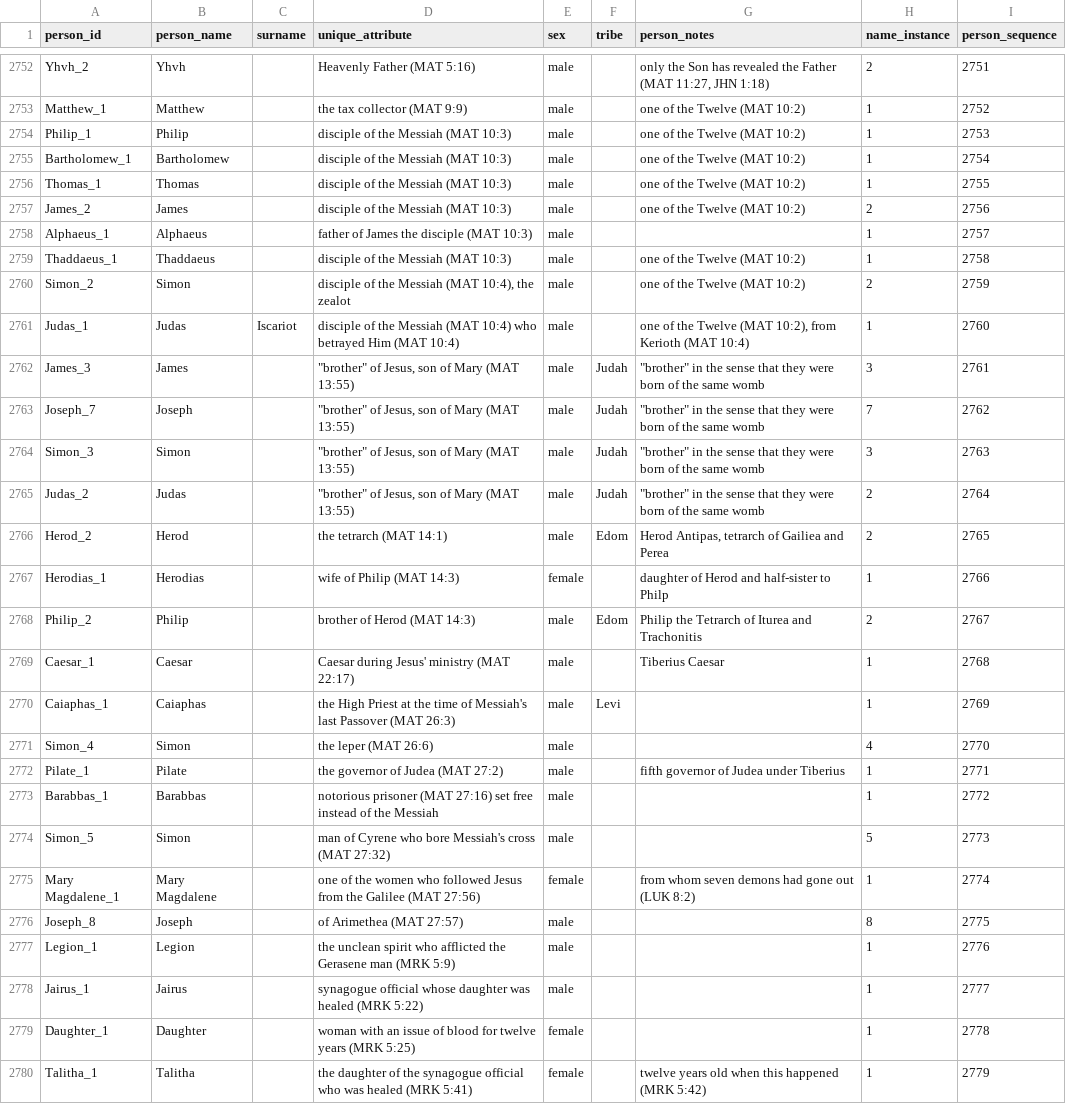
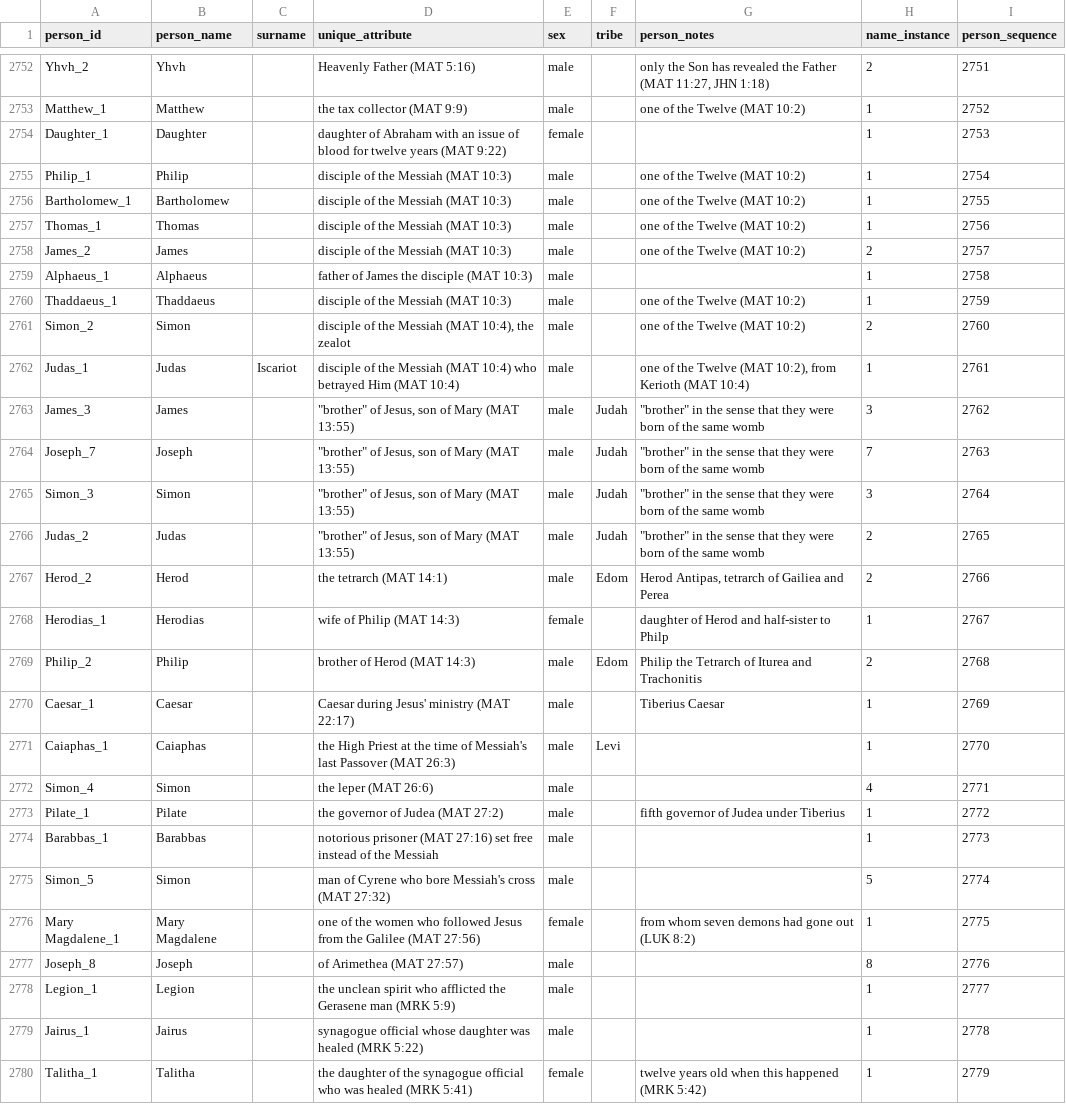
Before and after one commit to BradyStephenson/bible-data, a CSV file: BibleData-Person.csv, drawn as a sheet; only a part is shown, gaps mark what is left out; the diff covers the shown part only.

Commit message:
Updates, corrections, and additions thru LUK 20:2
Updates, corrections, and additions thru LUK 20:2

```diff
--- a/BibleData-Person.csv
+++ b/BibleData-Person.csv
@@ -2753,28 +2753,28 @@ Yhvh_2,Yhvh,,Heavenly Father (MAT 5:16),male,,"only the Son has revealed the Fat
 Matthew_1,Matthew,,the tax collector (MAT 9:9),male,,one of the Twelve (MAT 10:2),1,2752
-Philip_1,Philip,,disciple of the Messiah (MAT 10:3),male,,one of the Twelve (MAT 10:2),1,2753
-Bartholomew_1,Bartholomew,,disciple of the Messiah (MAT 10:3),male,,one of the Twelve (MAT 10:2),1,2754
-Thomas_1,Thomas,,disciple of the Messiah (MAT 10:3),male,,one of the Twelve (MAT 10:2),1,2755
-James_2,James,,disciple of the Messiah (MAT 10:3),male,,one of the Twelve (MAT 10:2),2,2756
-Alphaeus_1,Alphaeus,,father of James the disciple (MAT 10:3),male,,,1,2757
-Thaddaeus_1,Thaddaeus,,disciple of the Messiah (MAT 10:3),male,,one of the Twelve (MAT 10:2),1,2758
-Simon_2,Simon,,"disciple of the Messiah (MAT 10:4), the zealot",male,,one of the Twelve (MAT 10:2),2,2759
-Judas_1,Judas,Iscariot,disciple of the Messiah (MAT 10:4) who betrayed Him (MAT 10:4),male,,"one of the Twelve (MAT 10:2), from Kerioth (MAT 10:4)",1,2760
-James_3,James,,"""brother"" of Jesus, son of Mary (MAT 13:55)",male,Judah,"""brother"" in the sense that they were born of the same womb",3,2761
-Joseph_7,Joseph,,"""brother"" of Jesus, son of Mary (MAT 13:55)",male,Judah,"""brother"" in the sense that they were born of the same womb",7,2762
-Simon_3,Simon,,"""brother"" of Jesus, son of Mary (MAT 13:55)",male,Judah,"""brother"" in the sense that they were born of the same womb",3,2763
-Judas_2,Judas,,"""brother"" of Jesus, son of Mary (MAT 13:55)",male,Judah,"""brother"" in the sense that they were born of the same womb",2,2764
-Herod_2,Herod,,the tetrarch (MAT 14:1),male,Edom,"Herod Antipas, tetrarch of Gailiea and Perea",2,2765
-Herodias_1,Herodias,,wife of Philip (MAT 14:3),female,,daughter of Herod and half-sister to Philp,1,2766
-Philip_2,Philip,,brother of Herod (MAT 14:3),male,Edom,Philip the Tetrarch of Iturea and Trachonitis,2,2767
-Caesar_1,Caesar,,Caesar during Jesus' ministry (MAT 22:17),male,,Tiberius Caesar,1,2768
-Caiaphas_1,Caiaphas,,the High Priest at the time of Messiah's last Passover (MAT 26:3),male,Levi,,1,2769
-Simon_4,Simon,,the leper (MAT 26:6),male,,,4,2770
-Pilate_1,Pilate,,the governor of Judea (MAT 27:2),male,,fifth governor of Judea under Tiberius,1,2771
-Barabbas_1,Barabbas,,notorious prisoner (MAT 27:16) set free instead of the Messiah,male,,,1,2772
-Simon_5,Simon,,man of Cyrene who bore Messiah's cross (MAT 27:32),male,,,5,2773
-Mary Magdalene_1,Mary Magdalene,,one of the women who followed Jesus from the Galilee (MAT 27:56),female,,from whom seven demons had gone out (LUK 8:2),1,2774
-Joseph_8,Joseph,,of Arimethea (MAT 27:57),male,,,8,2775
-Legion_1,Legion,,the unclean spirit who afflicted the Gerasene man (MRK 5:9),male,,,1,2776
-Jairus_1,Jairus,,synagogue official whose daughter was healed (MRK 5:22),male,,,1,2777
-Daughter_1,Daughter,,woman with an issue of blood for twelve years (MRK 5:25),female,,,1,2778
+Daughter_1,Daughter,,daughter of Abraham with an issue of blood for twelve years (MAT 9:22),female,,,1,2753
+Philip_1,Philip,,disciple of the Messiah (MAT 10:3),male,,one of the Twelve (MAT 10:2),1,2754
+Bartholomew_1,Bartholomew,,disciple of the Messiah (MAT 10:3),male,,one of the Twelve (MAT 10:2),1,2755
+Thomas_1,Thomas,,disciple of the Messiah (MAT 10:3),male,,one of the Twelve (MAT 10:2),1,2756
+James_2,James,,disciple of the Messiah (MAT 10:3),male,,one of the Twelve (MAT 10:2),2,2757
+Alphaeus_1,Alphaeus,,father of James the disciple (MAT 10:3),male,,,1,2758
+Thaddaeus_1,Thaddaeus,,disciple of the Messiah (MAT 10:3),male,,one of the Twelve (MAT 10:2),1,2759
+Simon_2,Simon,,"disciple of the Messiah (MAT 10:4), the zealot",male,,one of the Twelve (MAT 10:2),2,2760
+Judas_1,Judas,Iscariot,disciple of the Messiah (MAT 10:4) who betrayed Him (MAT 10:4),male,,"one of the Twelve (MAT 10:2), from Kerioth (MAT 10:4)",1,2761
+James_3,James,,"""brother"" of Jesus, son of Mary (MAT 13:55)",male,Judah,"""brother"" in the sense that they were born of the same womb",3,2762
+Joseph_7,Joseph,,"""brother"" of Jesus, son of Mary (MAT 13:55)",male,Judah,"""brother"" in the sense that they were born of the same womb",7,2763
+Simon_3,Simon,,"""brother"" of Jesus, son of Mary (MAT 13:55)",male,Judah,"""brother"" in the sense that they were born of the same womb",3,2764
+Judas_2,Judas,,"""brother"" of Jesus, son of Mary (MAT 13:55)",male,Judah,"""brother"" in the sense that they were born of the same womb",2,2765
+Herod_2,Herod,,the tetrarch (MAT 14:1),male,Edom,"Herod Antipas, tetrarch of Gailiea and Perea",2,2766
+Herodias_1,Herodias,,wife of Philip (MAT 14:3),female,,daughter of Herod and half-sister to Philp,1,2767
+Philip_2,Philip,,brother of Herod (MAT 14:3),male,Edom,Philip the Tetrarch of Iturea and Trachonitis,2,2768
+Caesar_1,Caesar,,Caesar during Jesus' ministry (MAT 22:17),male,,Tiberius Caesar,1,2769
+Caiaphas_1,Caiaphas,,the High Priest at the time of Messiah's last Passover (MAT 26:3),male,Levi,,1,2770
+Simon_4,Simon,,the leper (MAT 26:6),male,,,4,2771
+Pilate_1,Pilate,,the governor of Judea (MAT 27:2),male,,fifth governor of Judea under Tiberius,1,2772
+Barabbas_1,Barabbas,,notorious prisoner (MAT 27:16) set free instead of the Messiah,male,,,1,2773
+Simon_5,Simon,,man of Cyrene who bore Messiah's cross (MAT 27:32),male,,,5,2774
+Mary Magdalene_1,Mary Magdalene,,one of the women who followed Jesus from the Galilee (MAT 27:56),female,,from whom seven demons had gone out (LUK 8:2),1,2775
+Joseph_8,Joseph,,of Arimethea (MAT 27:57),male,,,8,2776
+Legion_1,Legion,,the unclean spirit who afflicted the Gerasene man (MRK 5:9),male,,,1,2777
+Jairus_1,Jairus,,synagogue official whose daughter was healed (MRK 5:22),male,,,1,2778
 Talitha_1,Talitha,,the daughter of the synagogue official who was healed (MRK 5:41),female,,twelve years old when this happened (MRK 5:42),1,2779
```
Also changed, not shown: 4 added rows and 2 edited cells elsewhere in this file.
